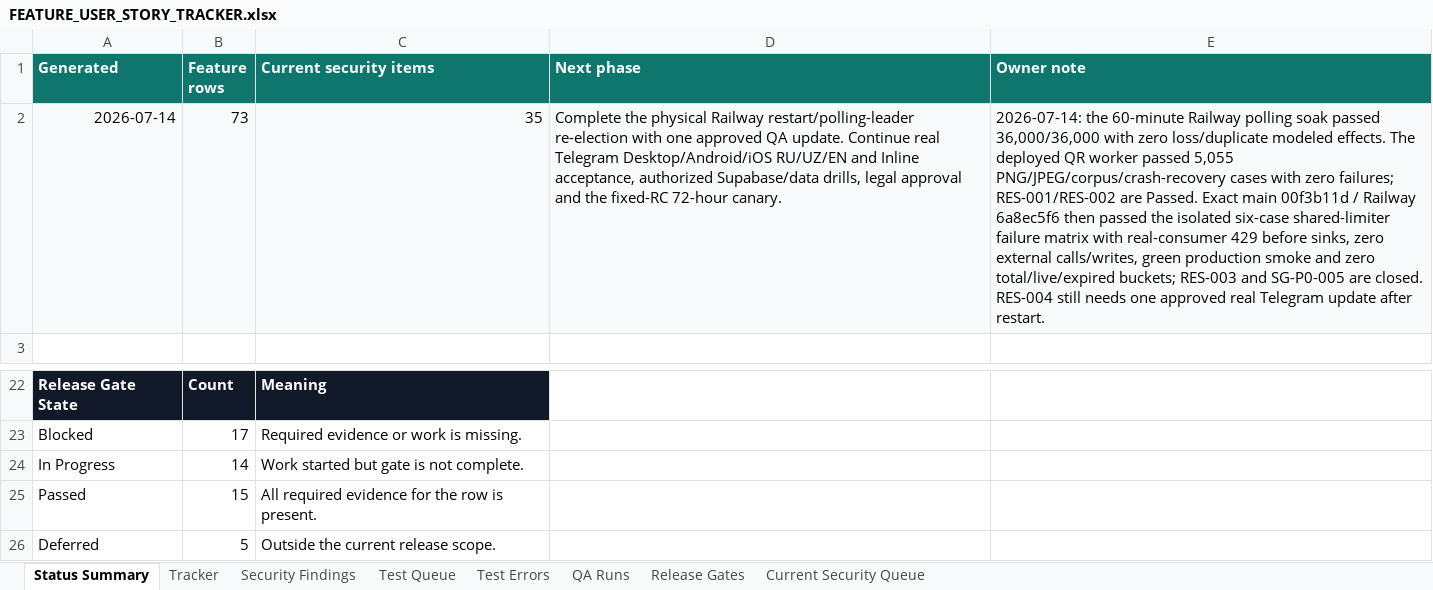
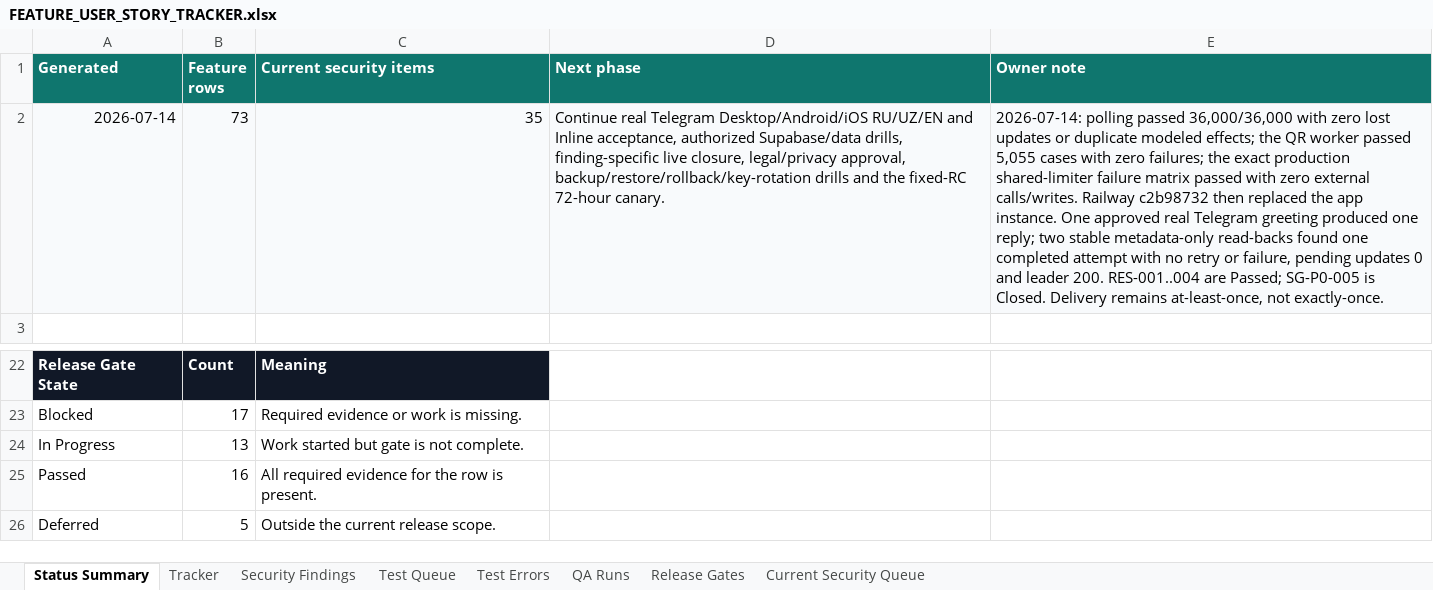
Before and after one commit to Web-pixel-creator/Scam-guard-Main, an Excel workbook: ai_docs/FEATURE_USER_STORY_TRACKER.xlsx, sheet Status Summary, drawn as a sheet; only a part is shown, gaps mark what is left out; values as stored, in another font and other column widths than the file's, no borders; conditional formats not drawn; the diff names each change by its address in the sheet, - before the commit and + after, or states it on an @@ line.

Commit message:
Record real Telegram restart QA evidence

```diff
--- a/ai_docs/FEATURE_USER_STORY_TRACKER.xlsx (sheet Status Summary)
+++ b/ai_docs/FEATURE_USER_STORY_TRACKER.xlsx (sheet Status Summary)
-D2 (Next phase): Complete the physical Railway restart/polling-leader re-election with one approved QA update. Continue real Telegram Desktop/Android/iOS RU/UZ/EN and Inline acceptance, authorized Supabase/data drills, legal approval and the…
+D2 (Next phase): Continue real Telegram Desktop/Android/iOS RU/UZ/EN and Inline acceptance, authorized Supabase/data drills, finding-specific live closure, legal/privacy approval, backup/restore/rollback/key-rotation drills and the…
-E2 (Owner note): 2026-07-14: the 60-minute Railway polling soak passed 36,000/36,000 with zero loss/duplicate modeled effects. The deployed QR worker passed 5,055 PNG/JPEG/corpus/crash-recovery cases with zero failures; RES-001/RES-002 are Passed. Exact main 00f3b11d / Railway 6a8ec5f6 then passed the isolated six-case shared-limiter failure matrix with real-consumer 429 before sinks, zero external calls/writes, green production smoke and zero total/live/expired buckets; RES-003 and SG-P0-005 are closed. RES-004 still needs one approved real Telegram update after restart.
+E2 (Owner note): 2026-07-14: polling passed 36,000/36,000 with zero lost updates or duplicate modeled effects; the QR worker passed 5,055 cases with zero failures; the exact production shared-limiter failure matrix passed with zero external calls/writes. Railway c2b98732 then replaced the app instance. One approved real Telegram greeting produced one reply; two stable metadata-only read-backs found one completed attempt with no retry or failure, pending updates 0 and leader 200. RES-001..004 are Passed; SG-P0-005 is Closed. Delivery remains at-least-once, not exactly-once.
-B24 (Feature rows): 14
+B24 (Feature rows): 13
-B25 (Feature rows): 15
+B25 (Feature rows): 16
```
Also changed, not shown: sheet QA Runs, sheet Release Gates, 8 other files.
